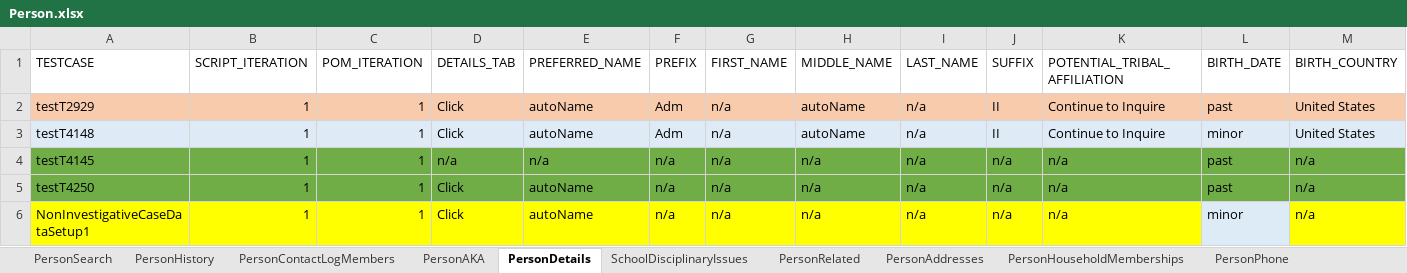
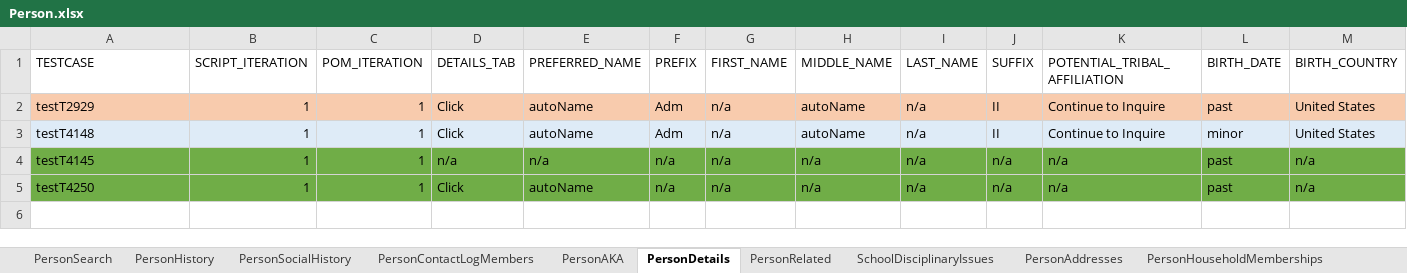
Before and after one commit to Devendra007-star/TestData, an Excel workbook: Person.xlsx, sheet PersonDetails, drawn as a sheet; only a part is shown; values as stored, in another font and other column widths than the file's, no borders; rows hold the shown columns only; the diff names each change by its address in the sheet, - before the commit and + after, or states it on an @@ line.

```diff
--- a/Person.xlsx (sheet PersonDetails)
+++ b/Person.xlsx (sheet PersonDetails)
+sheet tab: PersonSocialHistory
@@ sheet tab order changed: PersonSearch | PersonHistory | PersonSocialHistory | PersonContactLogMembers | PersonAKA | PersonDetails | PersonRelated | SchoolDisciplinaryIssues | PersonAddresses | PersonHouseholdMemberships @@
-row 6: NonInvestigativeCaseDataSetup1 | 1 | 1 | Click | autoName | n/a | n/a | n/a | n/a | n/a | n/a | minor | n/a
```
Also changed, not shown: sheet PersonHealthInformation, sheet PersonSearch, sheet PriorAdoption, sheet PriorGuardianship, sheet PersonAllergies.
